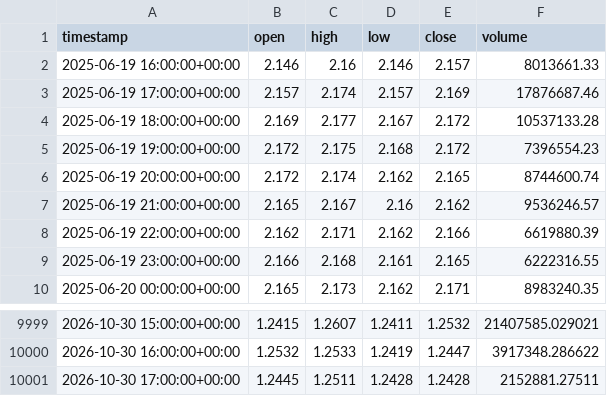
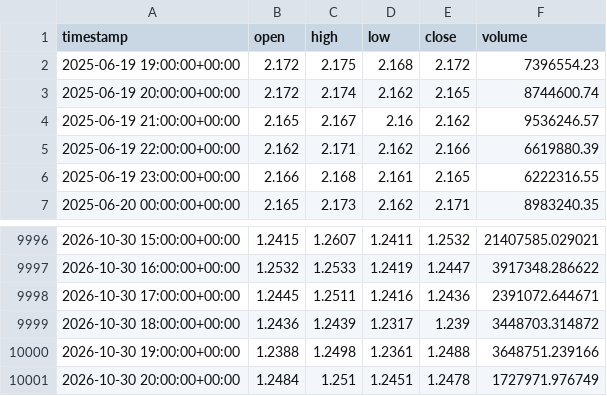
Before and after one commit to punkgenius84/Waynes-World-XRP-Bot, a CSV file: history/XRP.csv, drawn as a sheet; only a part is shown, gaps mark what is left out.

```diff
--- a/history/XRP.csv
+++ b/history/XRP.csv
@@ -1,5 +1,2 @@
 timestamp,open,high,low,close,volume
-2025-06-19 16:00:00+00:00,2.146,2.16,2.146,2.157,8013661.33
-2025-06-19 17:00:00+00:00,2.157,2.174,2.157,2.169,17876687.46
-2025-06-19 18:00:00+00:00,2.169,2.177,2.167,2.172,10537133.28
 2025-06-19 19:00:00+00:00,2.172,2.175,2.168,2.172,7396554.23
@@ -10000,2 +9997,5 @@ timestamp,open,high,low,close,volume
 2026-10-30 16:00:00+00:00,1.2532,1.2533,1.2419,1.2447,3917348.286622
-2026-10-30 17:00:00+00:00,1.2445,1.2511,1.2428,1.2428,2152881.27511
+2026-10-30 17:00:00+00:00,1.2445,1.2511,1.2416,1.2436,2391072.644671
+2026-10-30 18:00:00+00:00,1.2436,1.2439,1.2317,1.239,3448703.314872
+2026-10-30 19:00:00+00:00,1.2388,1.2498,1.2361,1.2488,3648751.239166
+2026-10-30 20:00:00+00:00,1.2484,1.251,1.2451,1.2478,1727971.976749
```
